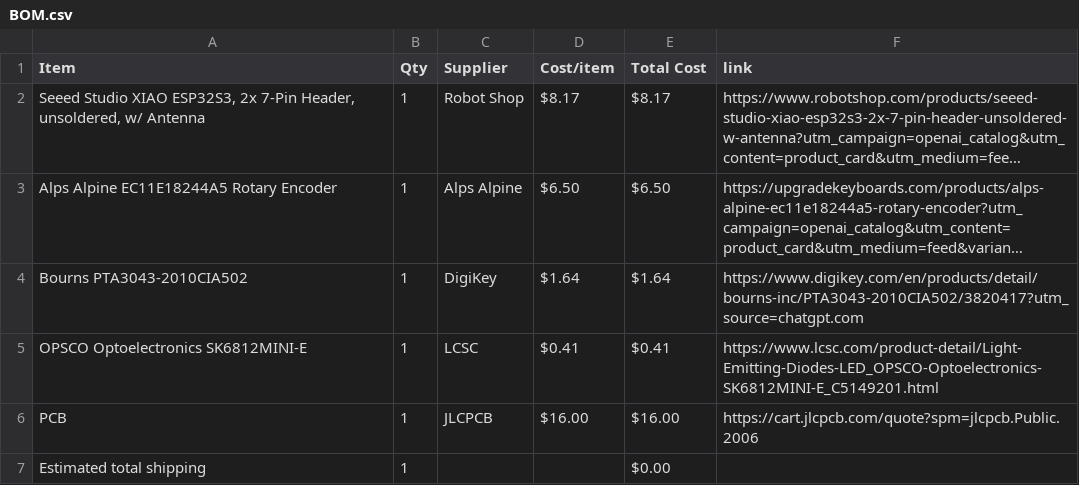
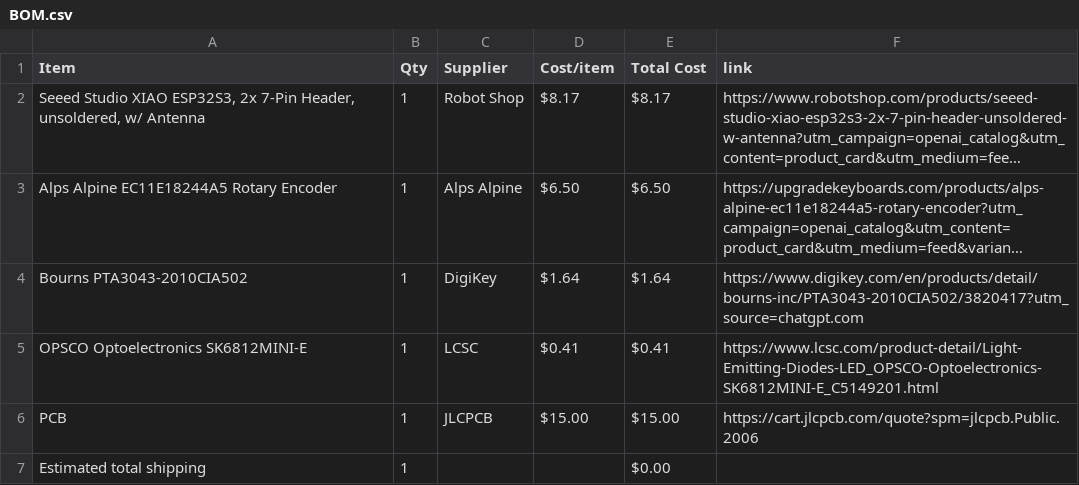
Before and after one commit to MPichhika2/MIDI-Keypad, a CSV file: BOM.csv, drawn as a sheet; long unchanged cells end in ….

Commit message:
Sync Midi Keyboard from Half Life

```diff
--- a/BOM.csv
+++ b/BOM.csv
@@ -5,3 +5,3 @@ Bourns PTA3043-2010CIA502,1,DigiKey,$1.64,$1.64,https://www.digikey.com/en/produ
 OPSCO Optoelectronics SK6812MINI-E,1,LCSC,$0.41,$0.41,https://www.lcsc.com/product-detail/Light-Emitting-Diodes-LED_OPSCO-Optoelectronics-SK6812MINI-E_C5149201.html
-PCB,1,JLCPCB,$16.00,$16.00,https://cart.jlcpcb.com/quote?spm=jlcpcb.Public.2006
+PCB,1,JLCPCB,$15.00,$15.00,https://cart.jlcpcb.com/quote?spm=jlcpcb.Public.2006
 Estimated total shipping,1,,,$0.00,
```
